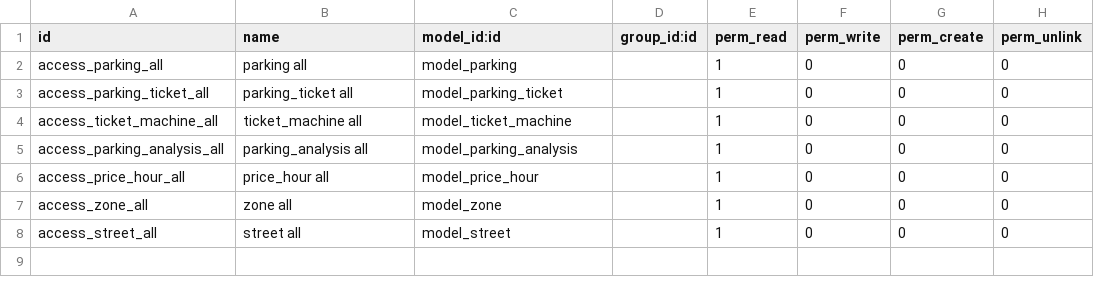
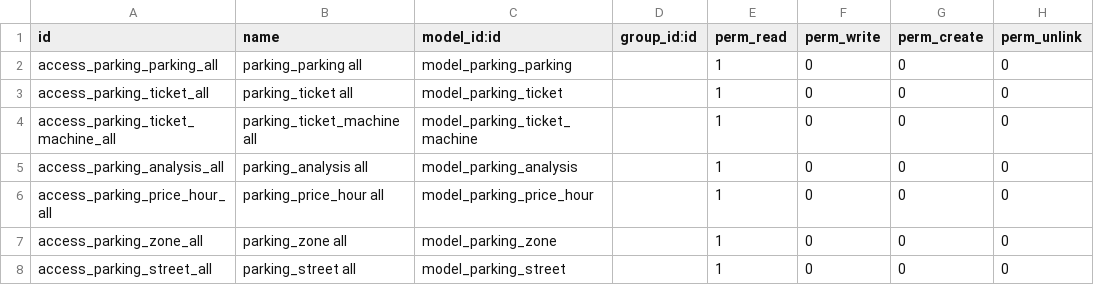
Before and after one commit to galcorta/parking, a CSV file: security/ir.model.access.csv, drawn as a sheet.

Commit message:
[ADD] Change models to odoo compliance 2

```diff
--- a/security/ir.model.access.csv
+++ b/security/ir.model.access.csv
@@ -1,8 +1,8 @@
 id,name,model_id:id,group_id:id,perm_read,perm_write,perm_create,perm_unlink
-access_parking_all,parking all,model_parking,,1,0,0,0
+access_parking_parking_all,parking_parking all,model_parking_parking,,1,0,0,0
 access_parking_ticket_all,parking_ticket all,model_parking_ticket,,1,0,0,0
-access_ticket_machine_all,ticket_machine all,model_ticket_machine,,1,0,0,0
+access_parking_ticket_machine_all,parking_ticket_machine all,model_parking_ticket_machine,,1,0,0,0
 access_parking_analysis_all,parking_analysis all,model_parking_analysis,,1,0,0,0
-access_price_hour_all,price_hour all,model_price_hour,,1,0,0,0
-access_zone_all,zone all,model_zone,,1,0,0,0
-access_street_all,street all,model_street,,1,0,0,0
+access_parking_price_hour_all,parking_price_hour all,model_parking_price_hour,,1,0,0,0
+access_parking_zone_all,parking_zone all,model_parking_zone,,1,0,0,0
+access_parking_street_all,parking_street all,model_parking_street,,1,0,0,0
```
Also changed, not shown: 15 other files.
